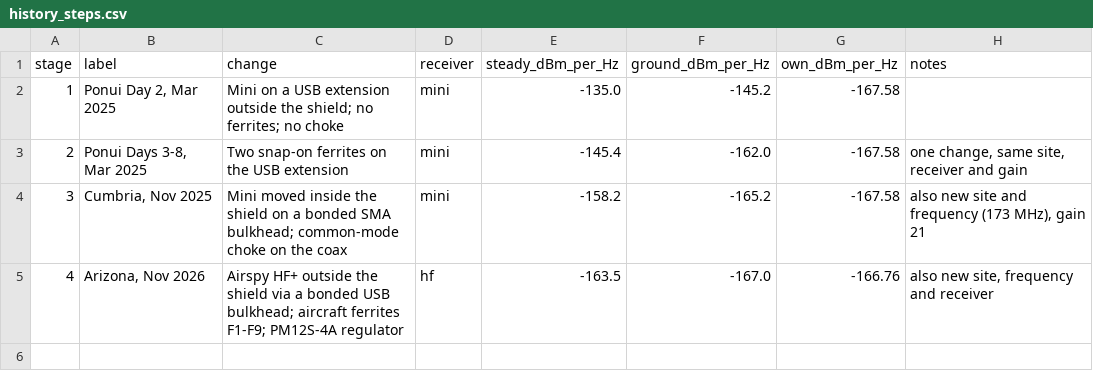
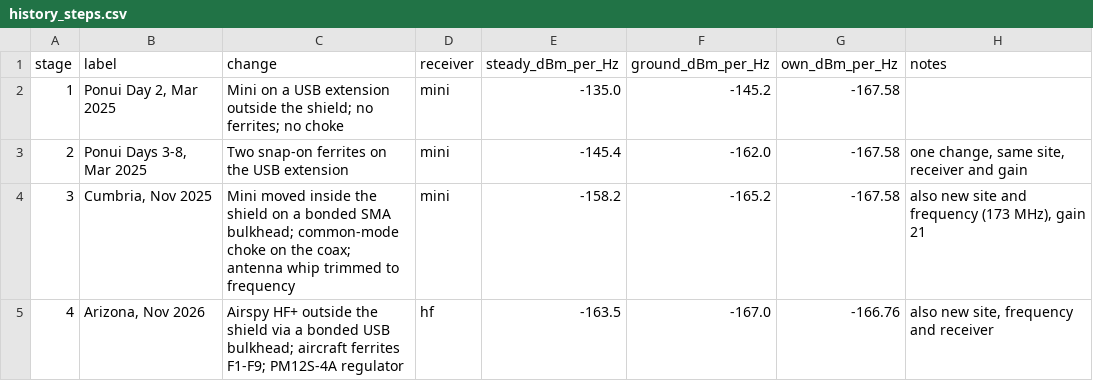
Before and after one commit to dynamic-and-active-systems-lab/uavrt, a CSV file: hardware/noise-reduction/data/history_steps.csv, drawn as a sheet.

```diff
--- a/hardware/noise-reduction/data/history_steps.csv
+++ b/hardware/noise-reduction/data/history_steps.csv
@@ -3,3 +3,3 @@ stage,label,change,receiver,steady_dBm_per_Hz,ground_dBm_per_Hz,own_dBm_per_Hz,n
 2,"Ponui Days 3-8, Mar 2025",Two snap-on ferrites on the USB extension,mini,-145.4,-162.0,-167.58,"one change, same site, receiver and gain"
-3,"Cumbria, Nov 2025",Mini moved inside the shield on a bonded SMA bulkhead; common-mode choke on the coax,mini,-158.2,-165.2,-167.58,"also new site and frequency (173 MHz), gain 21"
+3,"Cumbria, Nov 2025",Mini moved inside the shield on a bonded SMA bulkhead; common-mode choke on the coax; antenna whip trimmed to frequency,mini,-158.2,-165.2,-167.58,"also new site and frequency (173 MHz), gain 21"
 4,"Arizona, Nov 2026",Airspy HF+ outside the shield via a bonded USB bulkhead; aircraft ferrites F1-F9; PM12S-4A regulator,hf,-163.5,-167.0,-166.76,"also new site, frequency and receiver"
```
Also changed, not shown: hardware/noise-reduction/data/history_summary.csv, 15 other files.
